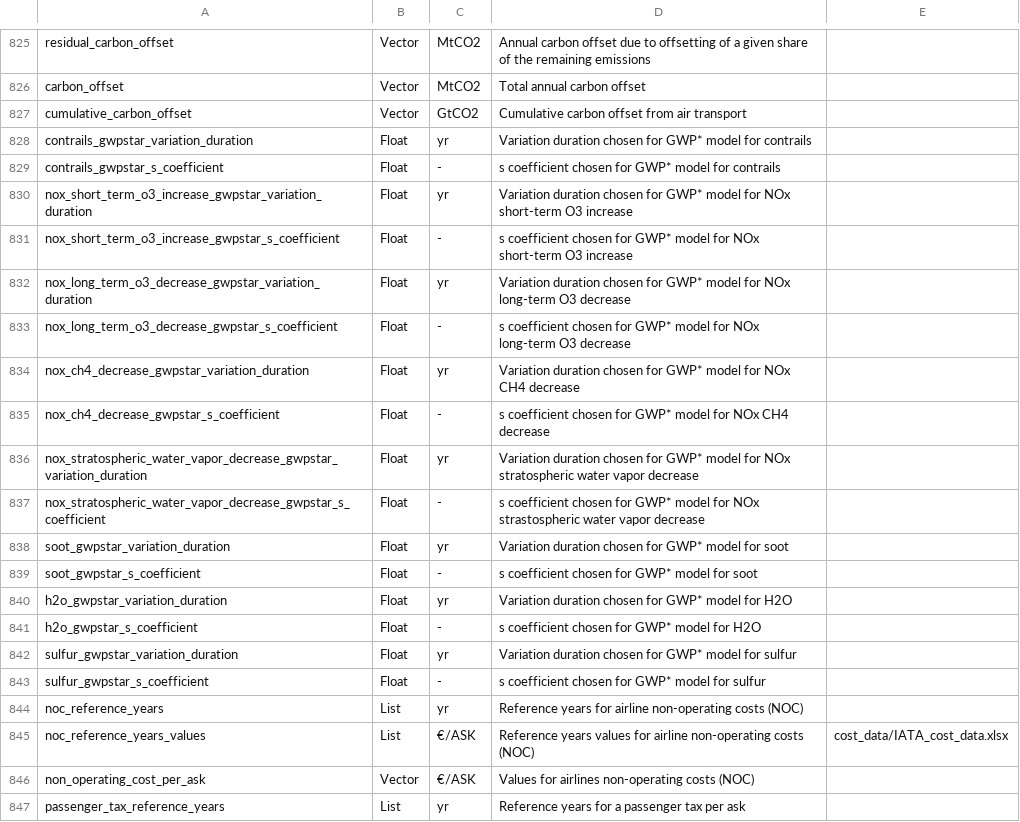
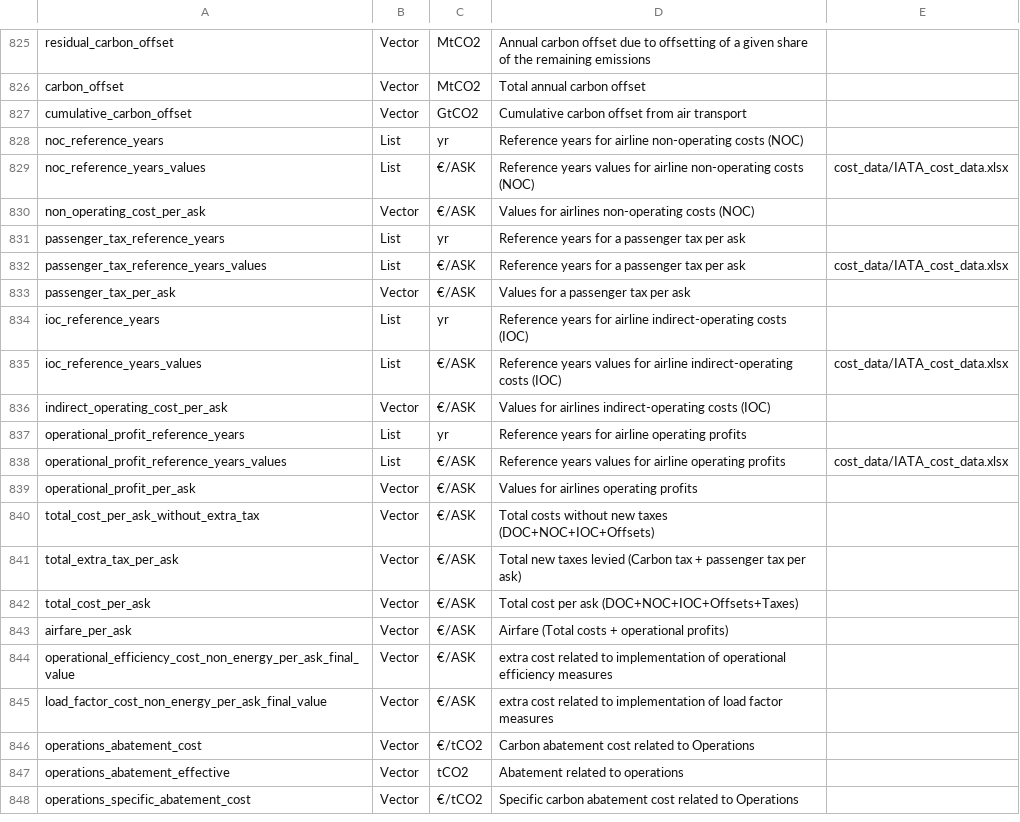
Before and after one commit to AeroMAPS/AeroMAPS, a CSV file: aeromaps/resources/data/data_information.csv, drawn as a sheet; only a part is shown, gaps mark what is left out; the shorter side is filled out with more unchanged rows.

```diff
--- a/aeromaps/resources/data/data_information.csv
+++ b/aeromaps/resources/data/data_information.csv
@@ -827,18 +827,2 @@ carbon_offset;Vector;MtCO2;Total annual carbon offset
 cumulative_carbon_offset;Vector;GtCO2;Cumulative carbon offset from air transport
-contrails_gwpstar_variation_duration;Float;yr;Variation duration chosen for GWP* model for contrails
-contrails_gwpstar_s_coefficient;Float;-;s coefficient chosen for GWP* model for contrails
-nox_short_term_o3_increase_gwpstar_variation_duration;Float;yr;Variation duration chosen for GWP* model for NOx short-term O3 increase
-nox_short_term_o3_increase_gwpstar_s_coefficient;Float;-;s coefficient chosen for GWP* model for NOx short-term O3 increase
-nox_long_term_o3_decrease_gwpstar_variation_duration;Float;yr;Variation duration chosen for GWP* model for NOx long-term O3 decrease
-nox_long_term_o3_decrease_gwpstar_s_coefficient;Float;-;s coefficient chosen for GWP* model for NOx long-term O3 decrease
-nox_ch4_decrease_gwpstar_variation_duration;Float;yr;Variation duration chosen for GWP* model for NOx CH4 decrease
-nox_ch4_decrease_gwpstar_s_coefficient;Float;-;s coefficient chosen for GWP* model for NOx CH4 decrease
-nox_stratospheric_water_vapor_decrease_gwpstar_variation_duration;Float;yr;Variation duration chosen for GWP* model for NOx stratospheric water vapor decrease
-nox_stratospheric_water_vapor_decrease_gwpstar_s_coefficient;Float;-;s coefficient chosen for GWP* model for NOx strastospheric water vapor decrease
-soot_gwpstar_variation_duration;Float;yr;Variation duration chosen for GWP* model for soot
-soot_gwpstar_s_coefficient;Float;-;s coefficient chosen for GWP* model for soot
-h2o_gwpstar_variation_duration;Float;yr;Variation duration chosen for GWP* model for H2O
-h2o_gwpstar_s_coefficient;Float;-;s coefficient chosen for GWP* model for H2O
-sulfur_gwpstar_variation_duration;Float;yr;Variation duration chosen for GWP* model for sulfur
-sulfur_gwpstar_s_coefficient;Float;-;s coefficient chosen for GWP* model for sulfur
 noc_reference_years;List;yr;Reference years for airline non-operating costs (NOC)
```
Also changed, not shown: 4 other files.
